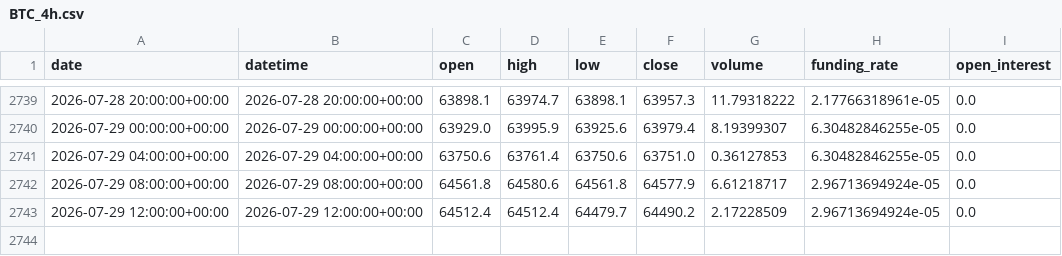
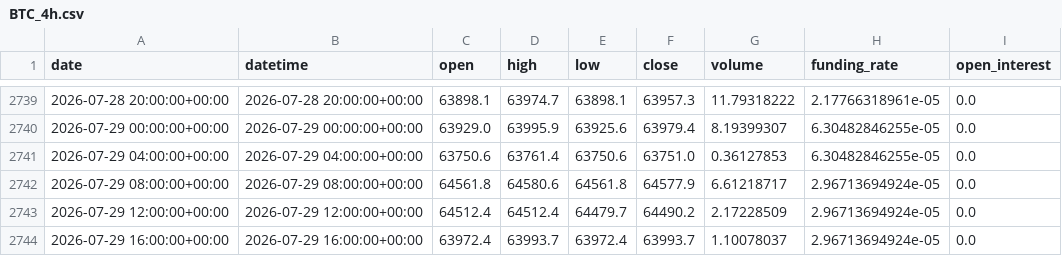
Before and after one commit to yuqiaowu/ai-crypto-agent, a CSV file: csv_data/BTC_4h.csv, drawn as a sheet; only a part is shown, gaps mark what is left out.

```diff
--- a/csv_data/BTC_4h.csv
+++ b/csv_data/BTC_4h.csv
@@ -2743 +2743,2 @@ date,datetime,open,high,low,close,volume,funding_rate,open_interest
 2026-07-29 12:00:00+00:00,2026-07-29 12:00:00+00:00,64512.4,64512.4,64479.7,64490.2,2.17228509,2.96713694924e-05,0.0
+2026-07-29 16:00:00+00:00,2026-07-29 16:00:00+00:00,63972.4,63993.7,63972.4,63993.7,1.10078037,2.96713694924e-05,0.0
```
Also changed, not shown: csv_data/BNB_4h.csv, csv_data/DOGE_4h.csv, 21 other files.
